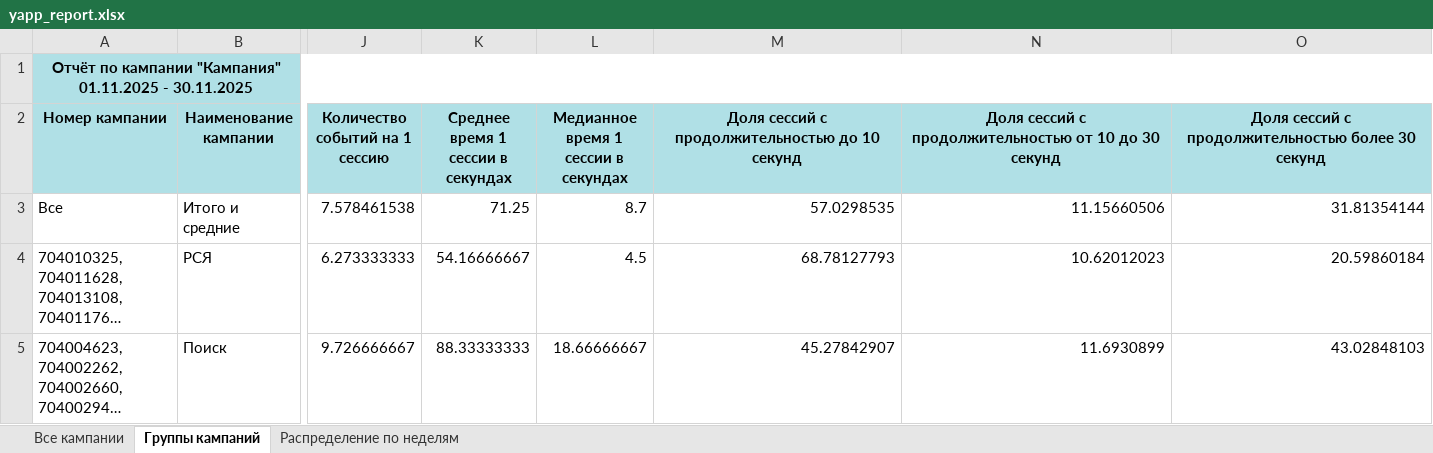
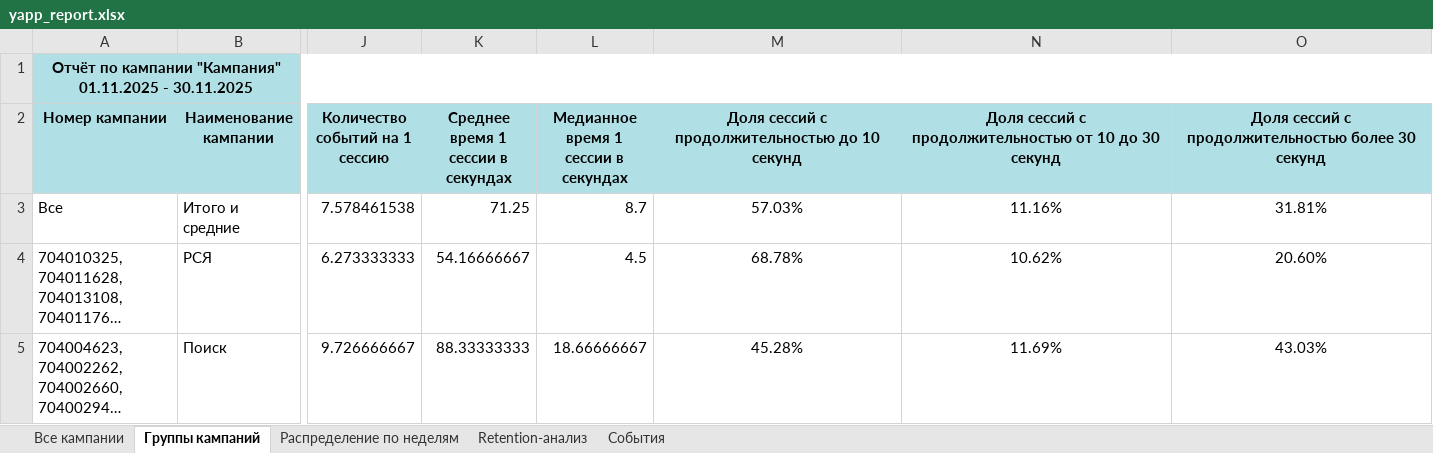
Before and after one commit to TwentyOn/yandexapp_auto_report_gen, an Excel workbook: yapp_report.xlsx, sheet Группы кампаний, drawn as a sheet; only a part is shown, gaps mark what is left out; long unchanged cells end in …; values as stored, in another font and other column widths than the file's, no borders; conditional formats not drawn; the diff names each change by its address in the sheet, - before the commit and + after, or states it on an @@ line.

```diff
--- a/yapp_report.xlsx (sheet Группы кампаний)
+++ b/yapp_report.xlsx (sheet Группы кампаний)
+sheet tab: Retention-анализ
+sheet tab: События
-M3: 57.0298535
+M3: 57.03%
-M3:O5 alignment: right
+M3:O5 alignment: center
-N3: 11.15660506
+N3: 11.16%
-O3: 31.81354144
+O3: 31.81%
-M4: 68.78127793
+M4: 68.78%
-N4: 10.62012023
+N4: 10.62%
-O4: 20.59860184
+O4: 20.60%
-M5: 45.27842907
+M5: 45.28%
-N5: 11.6930899
+N5: 11.69%
-O5: 43.02848103
+O5: 43.03%
```
Also changed, not shown: sheet Все кампании, charts or pictures, 4 other files.
